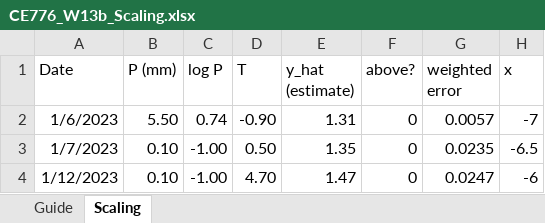
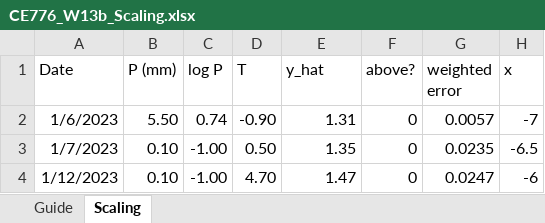
Before and after one commit to steelpl/lecture, an Excel workbook: CE776-climate-change-carbon-water-cycle/week13/CE776_W13b_Scaling.xlsx, sheet Scaling, drawn as a sheet; only a part is shown; values as stored, in another font and other column widths than the file's, no borders; charts and pictures not drawn; the diff names each change by its address in the sheet, - before the commit and + after, or states it on an @@ line.

```diff
--- a/CE776-climate-change-carbon-water-cycle/week13/CE776_W13b_Scaling.xlsx (sheet Scaling)
+++ b/CE776-climate-change-carbon-water-cycle/week13/CE776_W13b_Scaling.xlsx (sheet Scaling)
-E1: y_hat (estimate)
+E1: y_hat
```
Also changed, not shown: CE776-climate-change-carbon-water-cycle/week14/CE776_W14b_DataMerging.xlsx, 2 other files.
